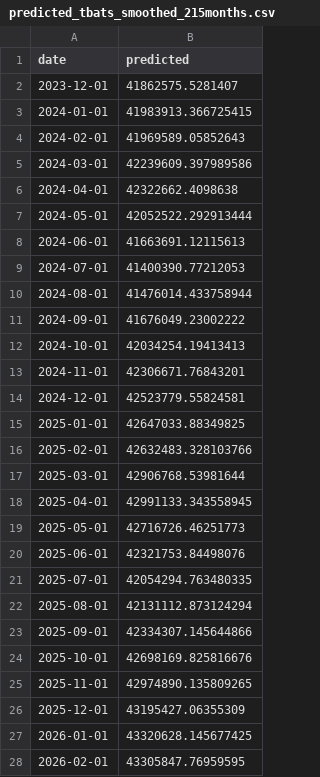
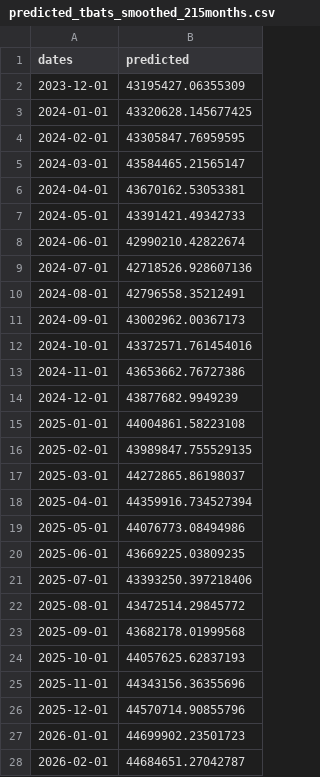
Before and after one commit to gabriel-arquelau/Brazilian-energy-consumption-prediction, a CSV file: predicted_tbats_smoothed_215months.csv, drawn as a sheet; only a part is shown; the diff covers the shown part only.

```diff
--- a/predicted_tbats_smoothed_215months.csv
+++ b/predicted_tbats_smoothed_215months.csv
@@ -1,28 +1,28 @@
-date,predicted
-2023-12-01,41862575.5281407
-2024-01-01,41983913.366725415
-2024-02-01,41969589.05852643
-2024-03-01,42239609.397989586
-2024-04-01,42322662.4098638
-2024-05-01,42052522.292913444
-2024-06-01,41663691.12115613
-2024-07-01,41400390.77212053
-2024-08-01,41476014.433758944
-2024-09-01,41676049.23002222
-2024-10-01,42034254.19413413
-2024-11-01,42306671.76843201
-2024-12-01,42523779.55824581
-2025-01-01,42647033.88349825
-2025-02-01,42632483.328103766
-2025-03-01,42906768.53981644
-2025-04-01,42991133.343558945
-2025-05-01,42716726.46251773
-2025-06-01,42321753.84498076
-2025-07-01,42054294.763480335
-2025-08-01,42131112.873124294
-2025-09-01,42334307.145644866
-2025-10-01,42698169.825816676
-2025-11-01,42974890.135809265
-2025-12-01,43195427.06355309
-2026-01-01,43320628.145677425
-2026-02-01,43305847.76959595
+dates,predicted
+2023-12-01,43195427.06355309
+2024-01-01,43320628.145677425
+2024-02-01,43305847.76959595
+2024-03-01,43584465.21565147
+2024-04-01,43670162.53053381
+2024-05-01,43391421.49342733
+2024-06-01,42990210.42822674
+2024-07-01,42718526.928607136
+2024-08-01,42796558.35212491
+2024-09-01,43002962.00367173
+2024-10-01,43372571.761454016
+2024-11-01,43653662.76727386
+2024-12-01,43877682.9949239
+2025-01-01,44004861.58223108
+2025-02-01,43989847.755529135
+2025-03-01,44272865.86198037
+2025-04-01,44359916.734527394
+2025-05-01,44076773.08494986
+2025-06-01,43669225.03809235
+2025-07-01,43393250.397218406
+2025-08-01,43472514.29845772
+2025-09-01,43682178.01999568
+2025-10-01,44057625.62837193
+2025-11-01,44343156.36355696
+2025-12-01,44570714.90855796
+2026-01-01,44699902.23501723
+2026-02-01,44684651.27042787
```
Also changed, not shown: 93 edited cells elsewhere in this file, predicted_holtwinters_original_108months.csv, predicted_holtwinters_smoothed_72months.csv, 3 other files.
